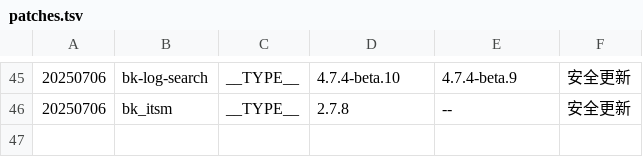
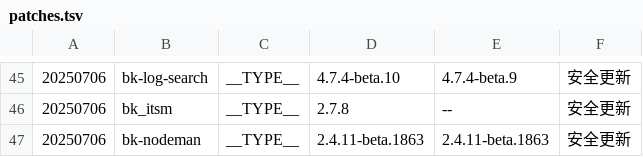
Before and after one commit to TencentBlueKing/BKDocs, a TSV file: ZH/DeploymentGuides/7.2/scripts/patches.tsv, drawn as a sheet; only a part is shown, gaps mark what is left out; the diff names each change by its address in the sheet, - before the commit and + after, or states it on an @@ line.

```diff
--- a/ZH/DeploymentGuides/7.2/scripts/patches.tsv
+++ b/ZH/DeploymentGuides/7.2/scripts/patches.tsv
+row 47: 20250706 | bk-nodeman | __TYPE__ | 2.4.11-beta.1863 | 2.4.11-beta.1863 | 安全更新
```
Also changed, not shown: 3 other files.
